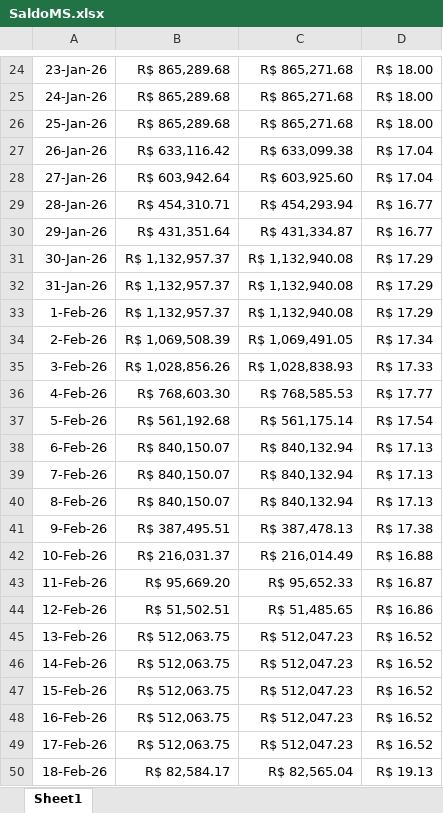
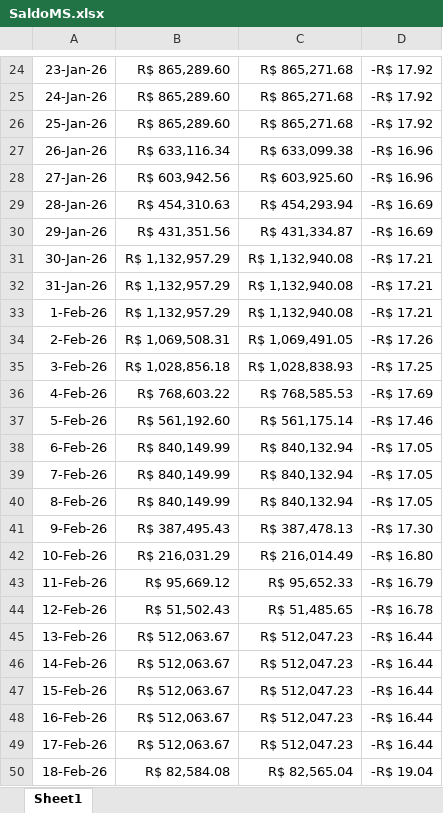
Before and after one commit to bekuster99/MoraesFluxo, an Excel workbook: SaldoMS.xlsx, sheet Sheet1, drawn as a sheet; only a part is shown, gaps mark what is left out; values as stored, in another font and other column widths than the file's, no borders; table styles not drawn; the diff covers the shown part only; the diff names each change by its address in the sheet, - before the commit and + after, or states it on an @@ line.

```diff
--- a/SaldoMS.xlsx (sheet Sheet1)
+++ b/SaldoMS.xlsx (sheet Sheet1)
-B24:B26: R$ 865,289.68
+B24:B26: R$ 865,289.60
-D24:D26: R$ 18.00
+D24:D26: -R$ 17.92
-B27: R$ 633,116.42
+B27: R$ 633,116.34
-D27:D28: R$ 17.04
+D27:D28: -R$ 16.96
-B28: R$ 603,942.64
+B28: R$ 603,942.56
-B29: R$ 454,310.71
+B29: R$ 454,310.63
-D29:D30: R$ 16.77
+D29:D30: -R$ 16.69
-B30: R$ 431,351.64
+B30: R$ 431,351.56
-B31:B33: R$ 1,132,957.37
+B31:B33: R$ 1,132,957.29
-D31:D33: R$ 17.29
+D31:D33: -R$ 17.21
-B34: R$ 1,069,508.39
+B34: R$ 1,069,508.31
-D34: R$ 17.34
+D34: -R$ 17.26
-B35: R$ 1,028,856.26
+B35: R$ 1,028,856.18
-D35: R$ 17.33
+D35: -R$ 17.25
-B36: R$ 768,603.30
+B36: R$ 768,603.22
-D36: R$ 17.77
+D36: -R$ 17.69
-B37: R$ 561,192.68
+B37: R$ 561,192.60
-D37: R$ 17.54
+D37: -R$ 17.46
-B38:B40: R$ 840,150.07
+B38:B40: R$ 840,149.99
-D38:D40: R$ 17.13
+D38:D40: -R$ 17.05
-B41: R$ 387,495.51
+B41: R$ 387,495.43
-D41: R$ 17.38
+D41: -R$ 17.30
-B42: R$ 216,031.37
+B42: R$ 216,031.29
-D42: R$ 16.88
+D42: -R$ 16.80
-B43: R$ 95,669.20
+B43: R$ 95,669.12
-D43: R$ 16.87
+D43: -R$ 16.79
-B44: R$ 51,502.51
+B44: R$ 51,502.43
-D44: R$ 16.86
+D44: -R$ 16.78
-B45:B49: R$ 512,063.75
+B45:B49: R$ 512,063.67
-D45:D49: R$ 16.52
+D45:D49: -R$ 16.44
-B50: R$ 82,584.17
+B50: R$ 82,584.08
-D50: R$ 19.13
+D50: -R$ 19.04
```
Also changed, not shown: 30 added rows and 432 edited cells elsewhere in this sheet, InvestimentosMS.xlsx, SaldoSB.xlsx, 3 other files.
